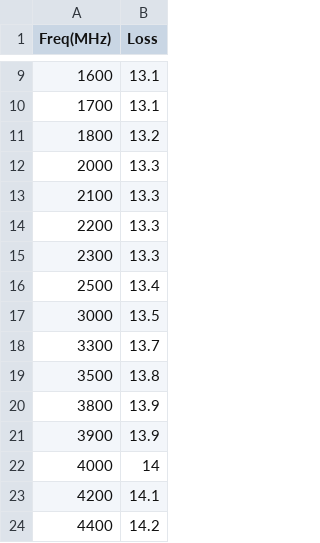
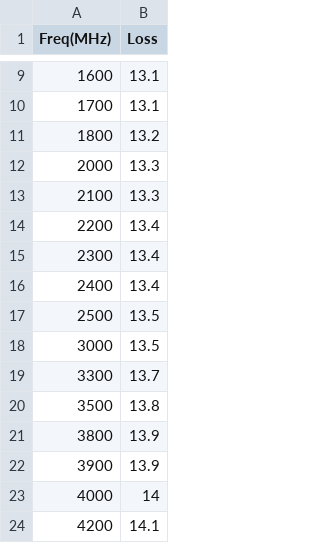
Before and after one commit to d1658999/meta_tool, a CSV file: utils/loss_4port.csv, drawn as a sheet; only a part is shown, gaps mark what is left out; the shorter side is filled out with more unchanged rows.

Commit message:
update: loss_port4

```diff
--- a/utils/loss_4port.csv
+++ b/utils/loss_4port.csv
@@ -13,5 +13,6 @@ Freq(MHz),Loss
 2100,13.3
-2200,13.3
-2300,13.3
-2500,13.4
+2200,13.4
+2300,13.4
+2400,13.4
+2500,13.5
 3000,13.5
```
